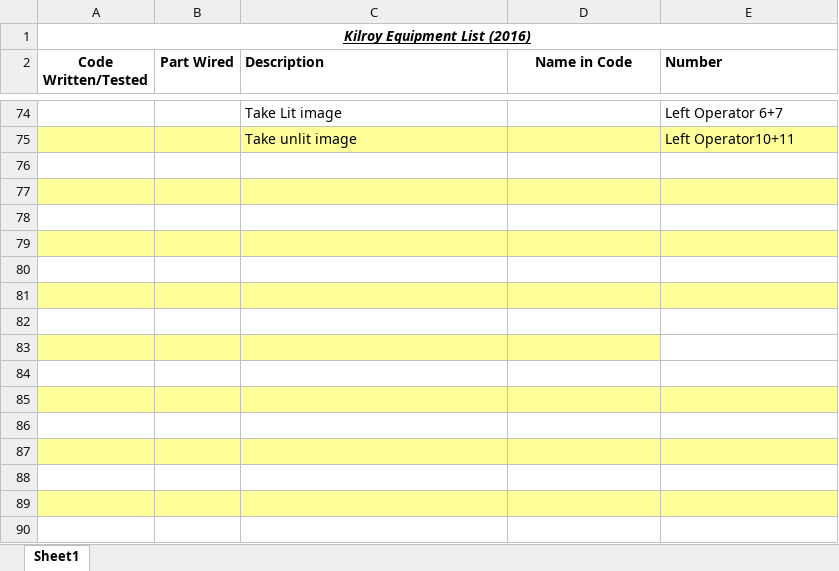
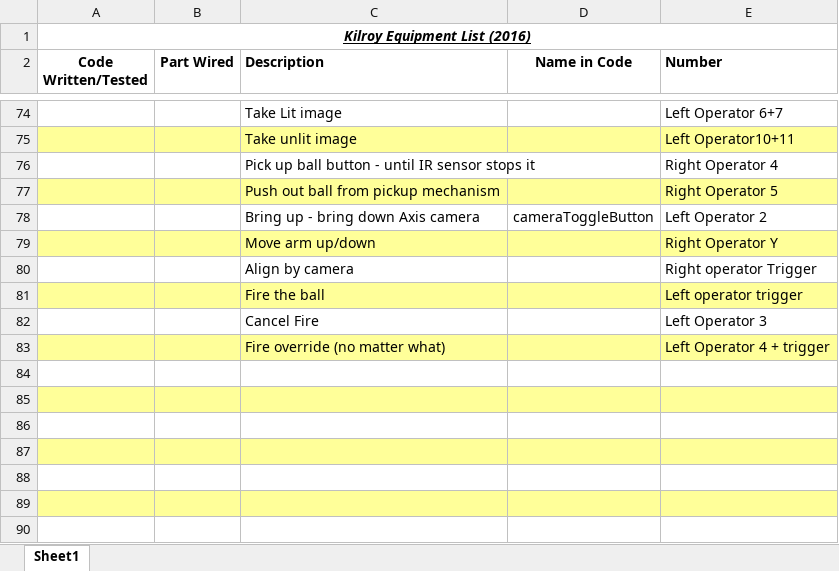
Before and after one commit to FIRST-Team-339/2016, an Excel workbook: Kilroy Equipment List 2016.xlsx, sheet Sheet1, drawn as a sheet; only a part is shown, gaps mark what is left out; values as stored, in another font and other column widths than the file's, no borders; the diff names each change by its address in the sheet, - before the commit and + after, or states it on an @@ line.

```diff
--- a/Kilroy Equipment List 2016.xlsx (sheet Sheet1)
+++ b/Kilroy Equipment List 2016.xlsx (sheet Sheet1)
-row 76: (empty)
+row 76:  |  | Pick up ball button - until IR sensor stops it |  | Right Operator 4
-row 77: (empty)
+row 77:  |  | Push out ball from pickup mechanism |  | Right Operator 5
-row 78: (empty)
+row 78:  |  | Bring up - bring down Axis camera | cameraToggleButton | Left Operator 2
-row 79: (empty)
+row 79:  |  | Move arm up/down |  | Right Operator Y
-row 80: (empty)
+row 80:  |  | Align by camera |  | Right operator Trigger
-row 81: (empty)
+row 81:  |  | Fire the ball |  | Left operator trigger
-row 82: (empty)
+row 82:  |  | Cancel Fire |  | Left Operator 3
-row 83: (empty)
+row 83:  |  | Fire override (no matter what) |  | Left Operator 4 + trigger
-E83 fill: none
+E83 fill: #FFFF99
```
Also changed, not shown: 1 other file.
